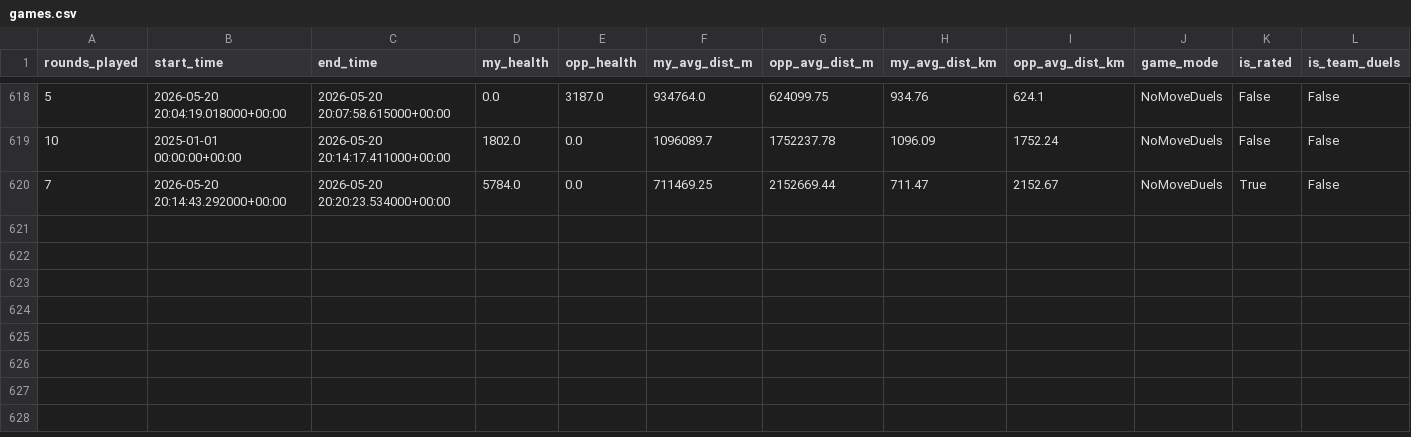
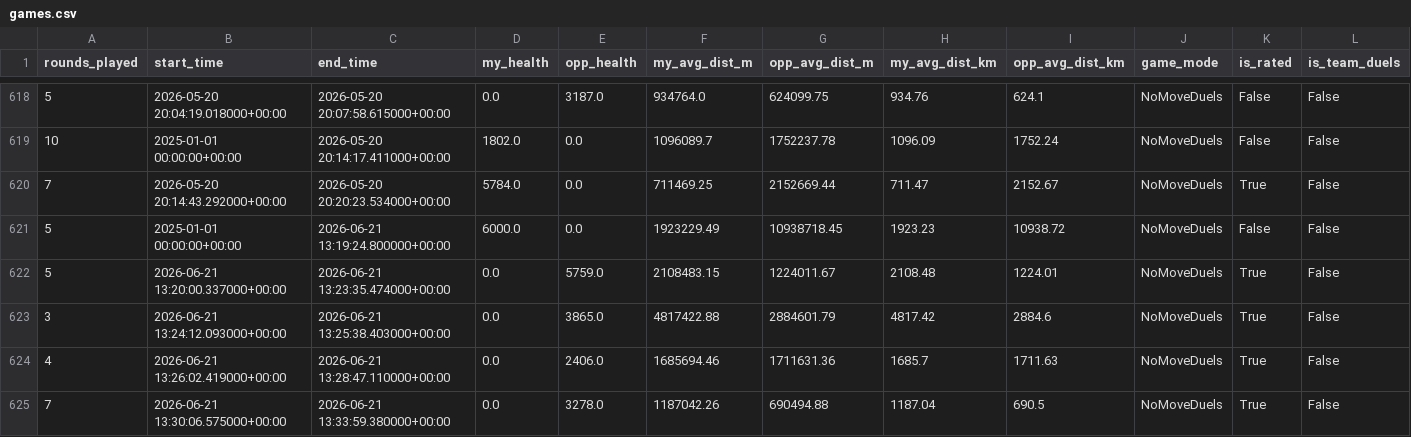
Before and after one commit to pedrosalgado22/Live_Geoguessr_Dashboard, a CSV file: games.csv, drawn as a sheet; only a part is shown, gaps mark what is left out; rows hold the shown columns only; the diff names each change by its address in the sheet, - before the commit and + after, or states it on an @@ line.

```diff
--- a/games.csv
+++ b/games.csv
+row 621: 5 | 2025-01-01 00:00:00+00:00 | 2026-06-21 13:19:24.800000+00:00 | 6000.0 | 0.0 | 1923229.49 | 10938718.45 | 1923.23 | 10938.72 | NoMoveDuels | False | False
+row 622: 5 | 2026-06-21 13:20:00.337000+00:00 | 2026-06-21 13:23:35.474000+00:00 | 0.0 | 5759.0 | 2108483.15 | 1224011.67 | 2108.48 | 1224.01 | NoMoveDuels | True | False
+row 623: 3 | 2026-06-21 13:24:12.093000+00:00 | 2026-06-21 13:25:38.403000+00:00 | 0.0 | 3865.0 | 4817422.88 | 2884601.79 | 4817.42 | 2884.6 | NoMoveDuels | True | False
+row 624: 4 | 2026-06-21 13:26:02.419000+00:00 | 2026-06-21 13:28:47.110000+00:00 | 0.0 | 2406.0 | 1685694.46 | 1711631.36 | 1685.7 | 1711.63 | NoMoveDuels | True | False
+row 625: 7 | 2026-06-21 13:30:06.575000+00:00 | 2026-06-21 13:33:59.380000+00:00 | 0.0 | 3278.0 | 1187042.26 | 690494.88 | 1187.04 | 690.5 | NoMoveDuels | True | False
```
Also changed, not shown: country_summary.csv, country_training_ranking.csv, 1 other file.
